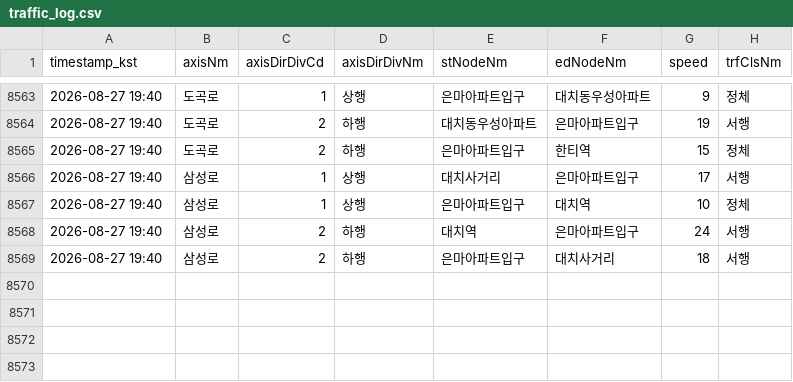
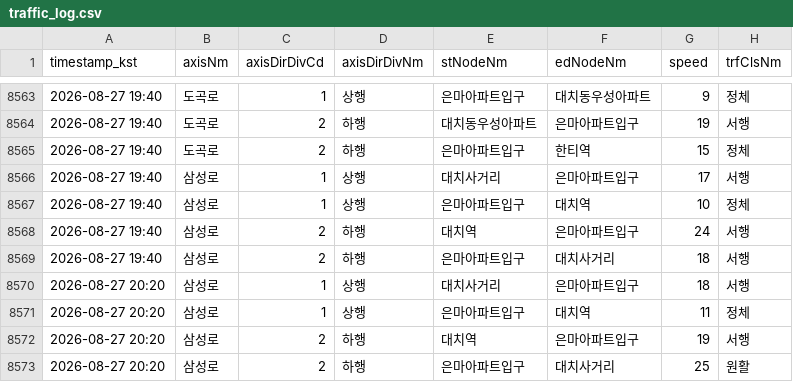
Before and after one commit to adneo-beep/eunma-traffic-monitor, a CSV file: data/traffic_log.csv, drawn as a sheet; only a part is shown, gaps mark what is left out; the diff names each change by its address in the sheet, - before the commit and + after, or states it on an @@ line.

```diff
--- a/data/traffic_log.csv
+++ b/data/traffic_log.csv
+row 8570: 2026-08-27 20:20 | 삼성로 | 1 | 상행 | 대치사거리 | 은마아파트입구 | 18 | 서행
+row 8571: 2026-08-27 20:20 | 삼성로 | 1 | 상행 | 은마아파트입구 | 대치역 | 11 | 정체
+row 8572: 2026-08-27 20:20 | 삼성로 | 2 | 하행 | 대치역 | 은마아파트입구 | 19 | 서행
+row 8573: 2026-08-27 20:20 | 삼성로 | 2 | 하행 | 은마아파트입구 | 대치사거리 | 25 | 원활
```
